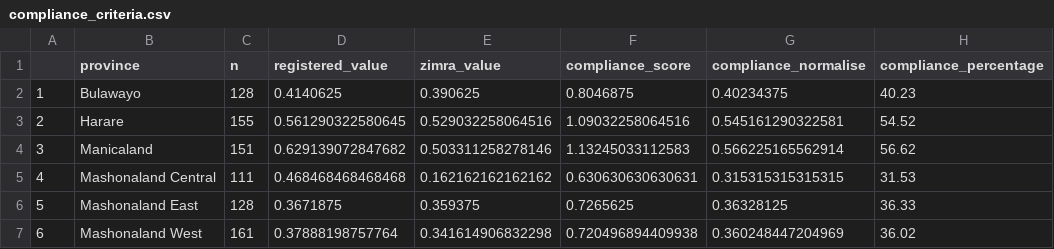
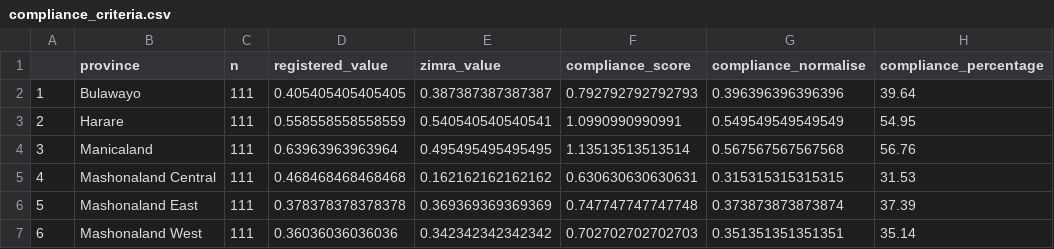
Before and after one commit to beks99/SIVIOgit, a CSV file: compliance_criteria.csv, drawn as a sheet; only a part is shown; the diff covers the shown part only.

```diff
--- a/compliance_criteria.csv
+++ b/compliance_criteria.csv
@@ -1,7 +1,7 @@
 "","province","n","registered_value","zimra_value","compliance_score","compliance_normalise","compliance_percentage"
-"1","Bulawayo",128,0.4140625,0.390625,0.8046875,0.40234375,40.23
-"2","Harare",155,0.561290322580645,0.529032258064516,1.09032258064516,0.545161290322581,54.52
-"3","Manicaland",151,0.629139072847682,0.503311258278146,1.13245033112583,0.566225165562914,56.62
+"1","Bulawayo",111,0.405405405405405,0.387387387387387,0.792792792792793,0.396396396396396,39.64
+"2","Harare",111,0.558558558558559,0.540540540540541,1.0990990990991,0.549549549549549,54.95
+"3","Manicaland",111,0.63963963963964,0.495495495495495,1.13513513513514,0.567567567567568,56.76
 "4","Mashonaland Central",111,0.468468468468468,0.162162162162162,0.630630630630631,0.315315315315315,31.53
-"5","Mashonaland East",128,0.3671875,0.359375,0.7265625,0.36328125,36.33
-"6","Mashonaland West",161,0.37888198757764,0.341614906832298,0.720496894409938,0.360248447204969,36.02
+"5","Mashonaland East",111,0.378378378378378,0.369369369369369,0.747747747747748,0.373873873873874,37.39
+"6","Mashonaland West",111,0.36036036036036,0.342342342342342,0.702702702702703,0.351351351351351,35.14
```
Also changed, not shown: 24 edited cells elsewhere in this file, availability_criteria.csv, barriers_criteria.csv, 17 other files.
